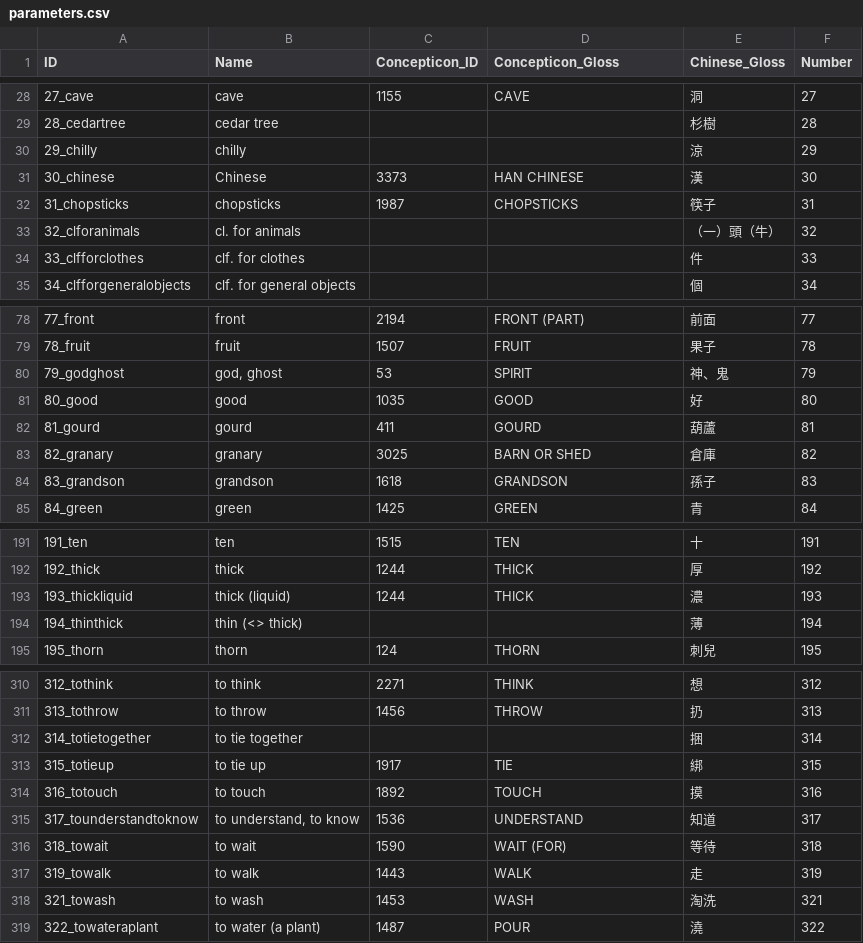
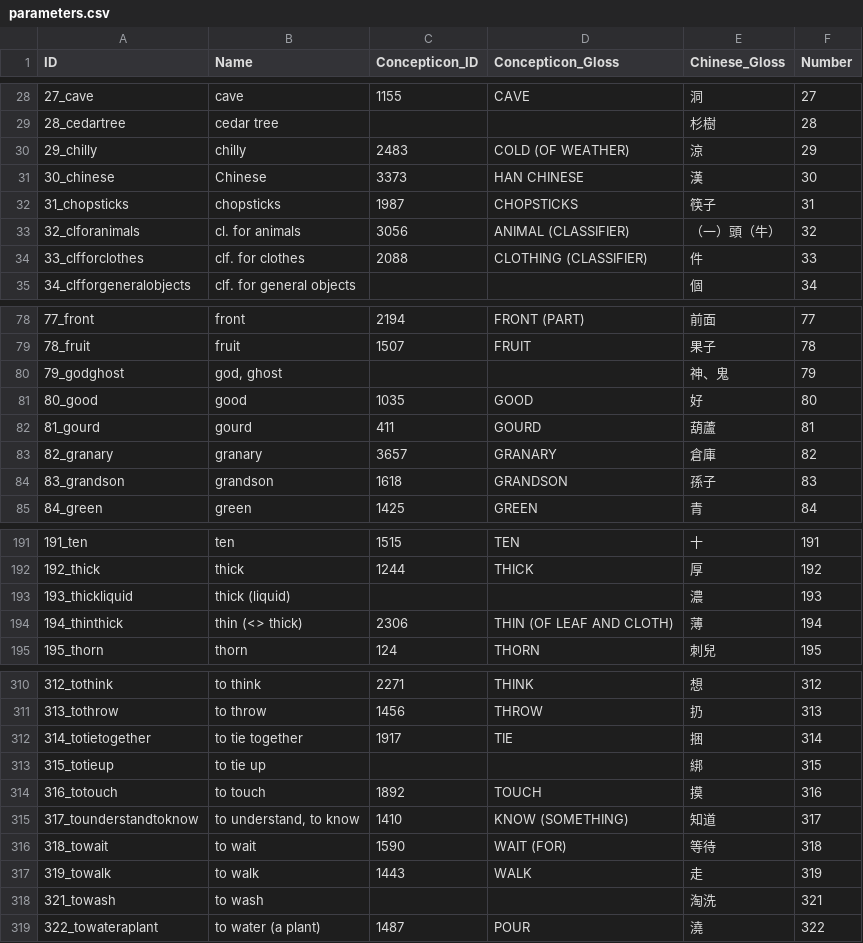
Before and after one commit to lexibank/zhoubizic, a CSV file: cldf/parameters.csv, drawn as a sheet; only a part is shown, gaps mark what is left out; the diff covers the shown part only.

Commit message:
Prepare release, add concept list from Concepticon (#6)
* Prepare release, add concept list from Concepticon

* Fix comment, rebuild

```diff
--- a/cldf/parameters.csv
+++ b/cldf/parameters.csv
@@ -30 +30 @@ ID,Name,Concepticon_ID,Concepticon_Gloss,Chinese_Gloss,Number
-29_chilly,chilly,,, 涼,29
+29_chilly,chilly,2483,COLD (OF WEATHER),涼,29
@@ -33,2 +33,2 @@ ID,Name,Concepticon_ID,Concepticon_Gloss,Chinese_Gloss,Number
-32_clforanimals,cl. for animals,,, （一）頭（牛）,32
-33_clfforclothes,clf. for clothes,,, 件,33
+32_clforanimals,cl. for animals,3056,ANIMAL (CLASSIFIER),（一）頭（牛）,32
+33_clfforclothes,clf. for clothes,2088,CLOTHING (CLASSIFIER),件,33
@@ -80 +80 @@ ID,Name,Concepticon_ID,Concepticon_Gloss,Chinese_Gloss,Number
-79_godghost,"god, ghost",53,SPIRIT, 神、鬼,79
+79_godghost,"god, ghost",,,神、鬼,79
@@ -83 +83 @@ ID,Name,Concepticon_ID,Concepticon_Gloss,Chinese_Gloss,Number
-82_granary,granary,3025,BARN OR SHED, 倉庫,82
+82_granary,granary,3657,GRANARY,倉庫,82
@@ -193,2 +193,2 @@ ID,Name,Concepticon_ID,Concepticon_Gloss,Chinese_Gloss,Number
-193_thickliquid,thick (liquid),1244,THICK, 濃,193
-194_thinthick,thin (<> thick),,, 薄,194
+193_thickliquid,thick (liquid),,,濃,193
+194_thinthick,thin (<> thick),2306,THIN (OF LEAF AND CLOTH),薄,194
@@ -312,2 +312,2 @@ ID,Name,Concepticon_ID,Concepticon_Gloss,Chinese_Gloss,Number
-314_totietogether,to tie together,,, 捆,314
-315_totieup,to tie up,1917,TIE, 綁,315
+314_totietogether,to tie together,1917,TIE,捆,314
+315_totieup,to tie up,,,綁,315
@@ -315 +315 @@ ID,Name,Concepticon_ID,Concepticon_Gloss,Chinese_Gloss,Number
-317_tounderstandtoknow,"to understand, to know",1536,UNDERSTAND, 知道,317
+317_tounderstandtoknow,"to understand, to know",1410,KNOW (SOMETHING),知道,317
@@ -318 +318 @@ ID,Name,Concepticon_ID,Concepticon_Gloss,Chinese_Gloss,Number
-321_towash,to wash,1453,WASH, 淘洗,321
+321_towash,to wash,,,淘洗,321
```
Also changed, not shown: 23 edited cells elsewhere in this file, cldf/features.csv, 12 other files.
